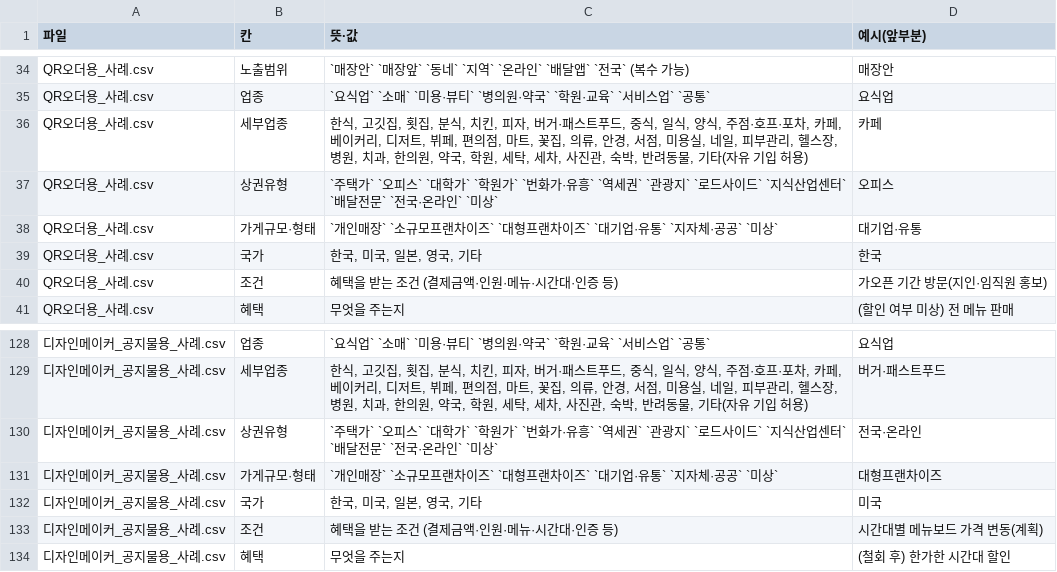
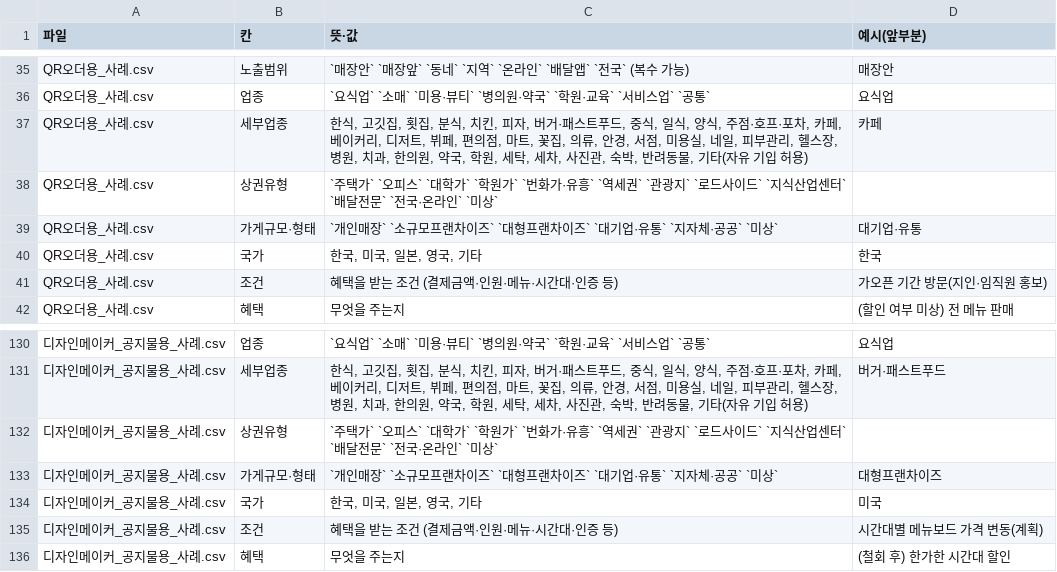
Before and after one commit to KimJeongHoe/event-planning, a CSV file: merged/다른도구용/칸_설명.csv, drawn as a sheet; only a part is shown, gaps mark what is left out; the diff covers the shown part only.

```diff
--- a/merged/다른도구용/칸_설명.csv
+++ b/merged/다른도구용/칸_설명.csv
@@ -36,3 +37,3 @@
 "QR오더용_사례.csv","세부업종","한식, 고깃집, 횟집, 분식, 치킨, 피자, 버거·패스트푸드, 중식, 일식, 양식, 주점·호프·포차, 카페, 베이커리, 디저트, 뷔페, 편의점, 마트, 꽃집, 의류, 안경, 서점, 미용실, 네일, 피부관리, 헬스장, 병원, 치과, 한의원, 약국, 학원, 세탁, 세차, 사진관, 숙박, 반려동물, 기타(자유 기입 허용)","카페"
-"QR오더용_사례.csv","상권유형","`주택가` `오피스` `대학가` `학원가` `번화가·유흥` `역세권` `관광지` `로드사이드` `지식산업센터` `배달전문` `전국·온라인` `미상`","오피스"
+"QR오더용_사례.csv","상권유형","`주택가` `오피스` `대학가` `학원가` `번화가·유흥` `역세권` `관광지` `로드사이드` `지식산업센터` `배달전문` `전국·온라인` `미상`",""
 "QR오더용_사례.csv","가게규모·형태","`개인매장` `소규모프랜차이즈` `대형프랜차이즈` `대기업·유통` `지자체·공공` `미상`","대기업·유통"
@@ -129,3 +131,3 @@
 "디자인메이커_공지물용_사례.csv","세부업종","한식, 고깃집, 횟집, 분식, 치킨, 피자, 버거·패스트푸드, 중식, 일식, 양식, 주점·호프·포차, 카페, 베이커리, 디저트, 뷔페, 편의점, 마트, 꽃집, 의류, 안경, 서점, 미용실, 네일, 피부관리, 헬스장, 병원, 치과, 한의원, 약국, 학원, 세탁, 세차, 사진관, 숙박, 반려동물, 기타(자유 기입 허용)","버거·패스트푸드"
-"디자인메이커_공지물용_사례.csv","상권유형","`주택가` `오피스` `대학가` `학원가` `번화가·유흥` `역세권` `관광지` `로드사이드` `지식산업센터` `배달전문` `전국·온라인` `미상`","전국·온라인"
+"디자인메이커_공지물용_사례.csv","상권유형","`주택가` `오피스` `대학가` `학원가` `번화가·유흥` `역세권` `관광지` `로드사이드` `지식산업센터` `배달전문` `전국·온라인` `미상`",""
 "디자인메이커_공지물용_사례.csv","가게규모·형태","`개인매장` `소규모프랜차이즈` `대형프랜차이즈` `대기업·유통` `지자체·공공` `미상`","대형프랜차이즈"
```
Also changed, not shown: 2 added rows and 17 edited cells elsewhere in this file, reports/사용량_이력.csv, reports/시험_이력.csv, 7 other files.
